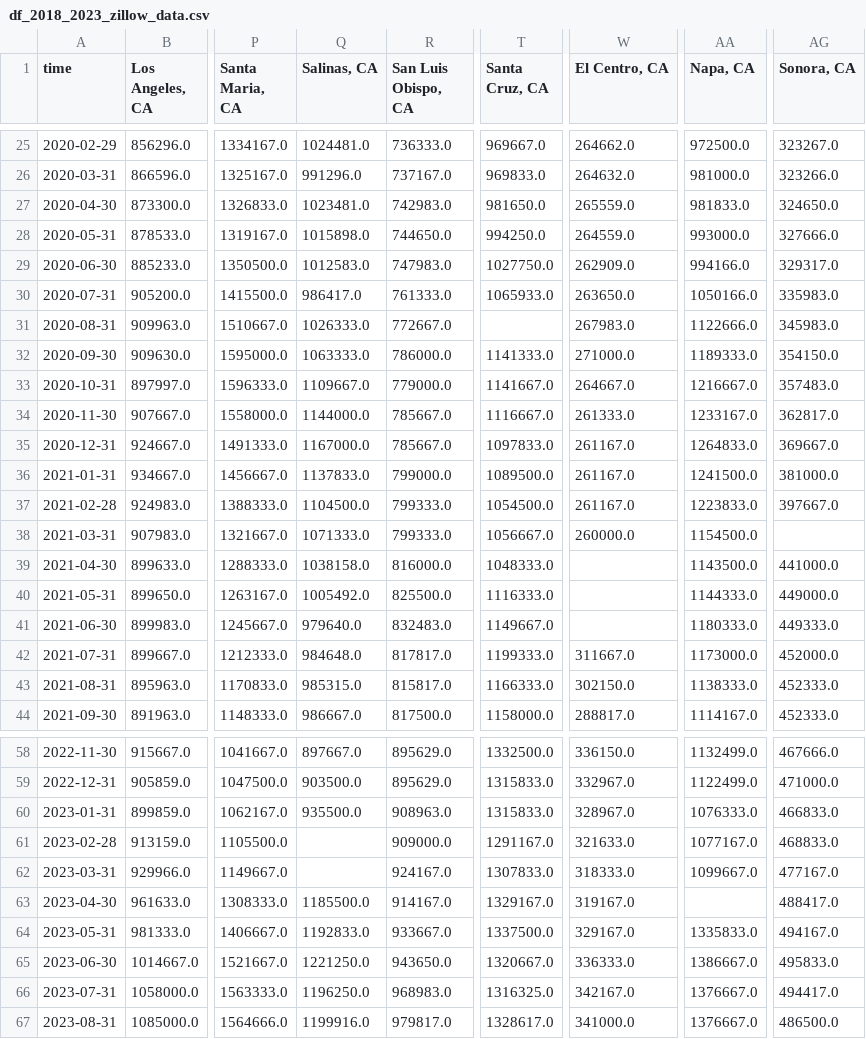
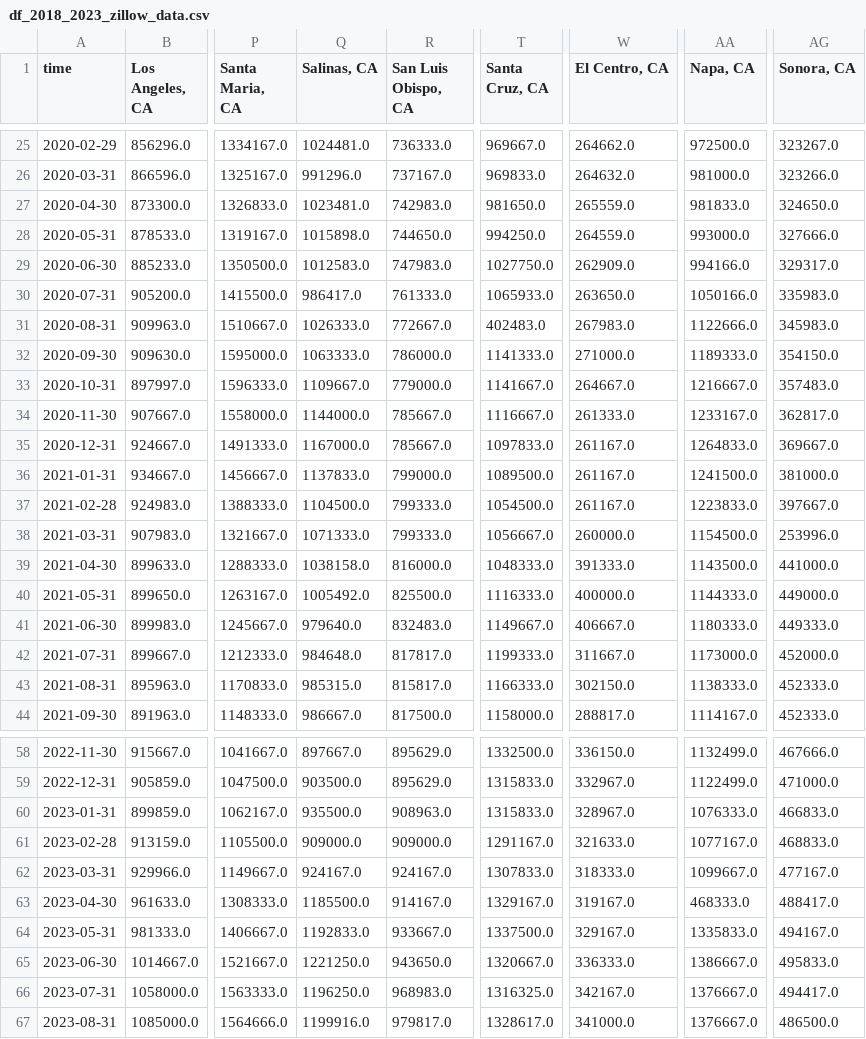
Before and after one commit to deondrae4088/project-2-team-6, a CSV file: resources/data/df_2018_2023_zillow_data.csv, drawn as a sheet; only a part is shown, gaps mark what is left out; the diff names each change by its address in the sheet, - before the commit and + after, or states it on an @@ line.

```diff
--- a/resources/data/df_2018_2023_zillow_data.csv
+++ b/resources/data/df_2018_2023_zillow_data.csv
-T31 (Santa Cruz, CA): (empty)
+T31 (Santa Cruz, CA): 402483.0
-AG38 (Sonora, CA): (empty)
+AG38 (Sonora, CA): 253996.0
-W39 (El Centro, CA): (empty)
+W39 (El Centro, CA): 391333.0
-W40 (El Centro, CA): (empty)
+W40 (El Centro, CA): 400000.0
-W41 (El Centro, CA): (empty)
+W41 (El Centro, CA): 406667.0
-Q61 (Salinas, CA): (empty)
+Q61 (Salinas, CA): 909000.0
-Q62 (Salinas, CA): (empty)
+Q62 (Salinas, CA): 924167.0
-AA63 (Napa, CA): (empty)
+AA63 (Napa, CA): 468333.0
```
Also changed, not shown: 4 other files.
